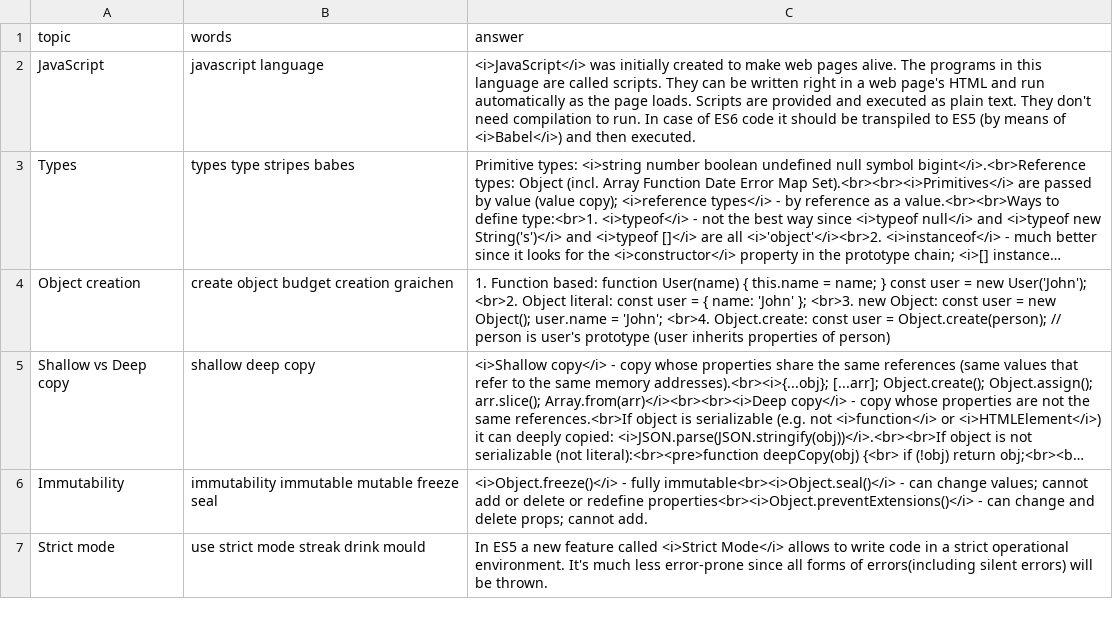
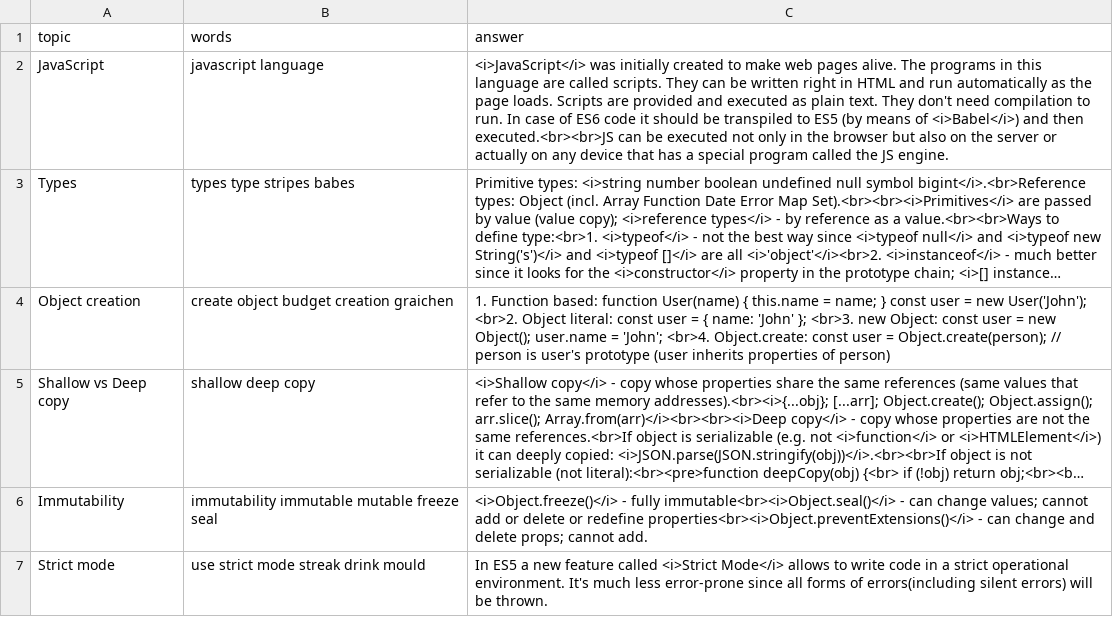
Before and after one commit to DzmitryAlifer/tech-interview-helper, a CSV file: src/assets/JavaScript.csv, drawn as a sheet; only a part is shown; long unchanged cells end in …; the diff names each change by its address in the sheet, - before the commit and + after, or states it on an @@ line.

Commit message:
Update JavaScript.csv

```diff
--- a/src/assets/JavaScript.csv
+++ b/src/assets/JavaScript.csv
-C2 (answer): …right in a web page's HTML and run automatically as the page loads. Scripts are provided and executed as plain text. They don't need compilation to run. In case of ES6 code it should be transpiled to ES5 (by means of <i>Babel</i>) and then executed.
+C2 (answer): …right in HTML and run automatically as the page loads. Scripts are provided and executed as plain text. They don't need compilation to run. In case of ES6 code it should be transpiled to ES5 (by means of <i>Babel</i>) and then executed.<br><br>JS can be executed not only in the browser but also on the server or actually on any device that has a special program called the JS engine.
```
